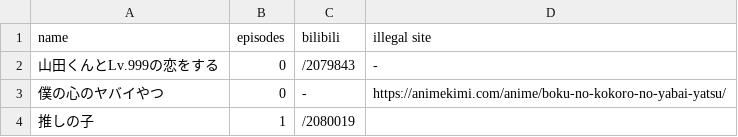
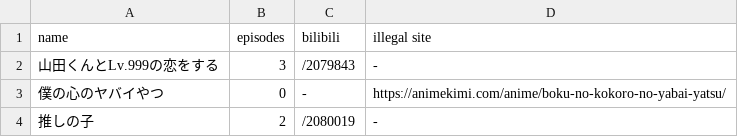
Before and after one commit to catsudon/tornmai-ma-yang-wa, a CSV file: animelist.csv, drawn as a sheet.

```diff
--- a/animelist.csv
+++ b/animelist.csv
@@ -1,4 +1,4 @@
 name,episodes,bilibili,illegal site
-山田くんとLv.999の恋をする,0,/2079843,-
+山田くんとLv.999の恋をする,3,/2079843,-
 僕の心のヤバイやつ ,0,-,https://animekimi.com/anime/boku-no-kokoro-no-yabai-yatsu/
-推しの子,1,/2080019
+推しの子,2,/2080019,-
```
Also changed, not shown: 1 other file.
